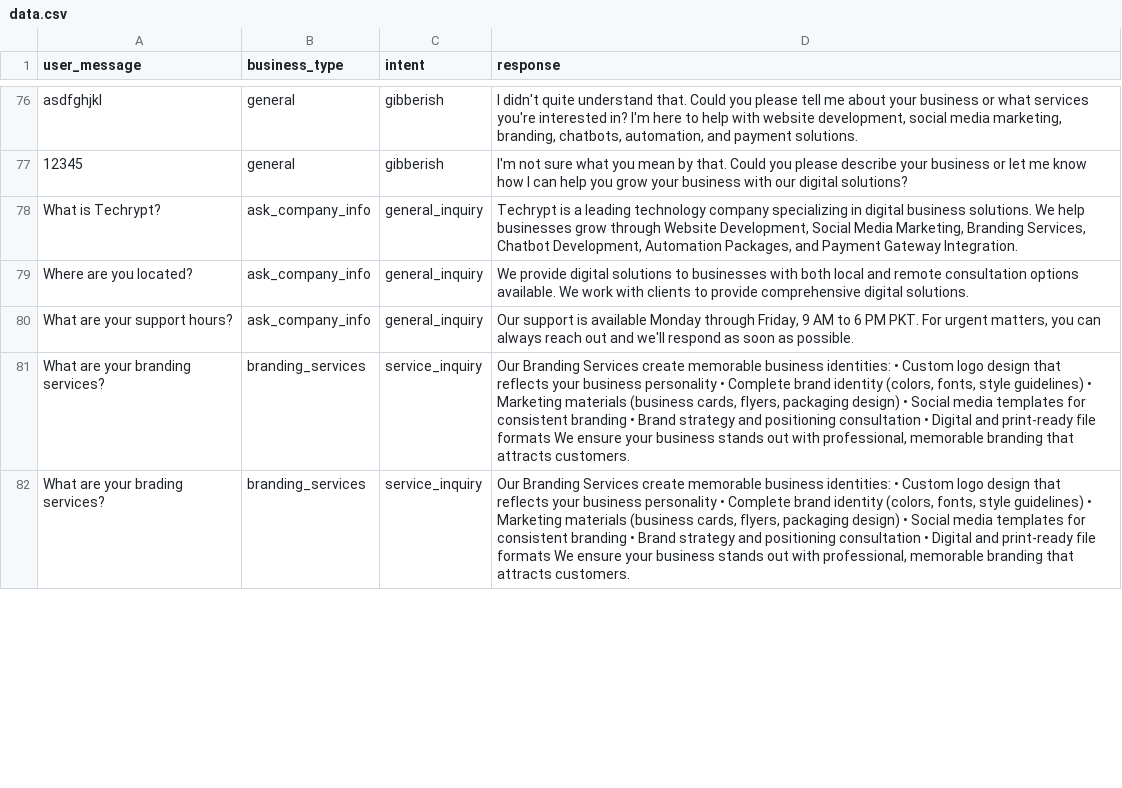
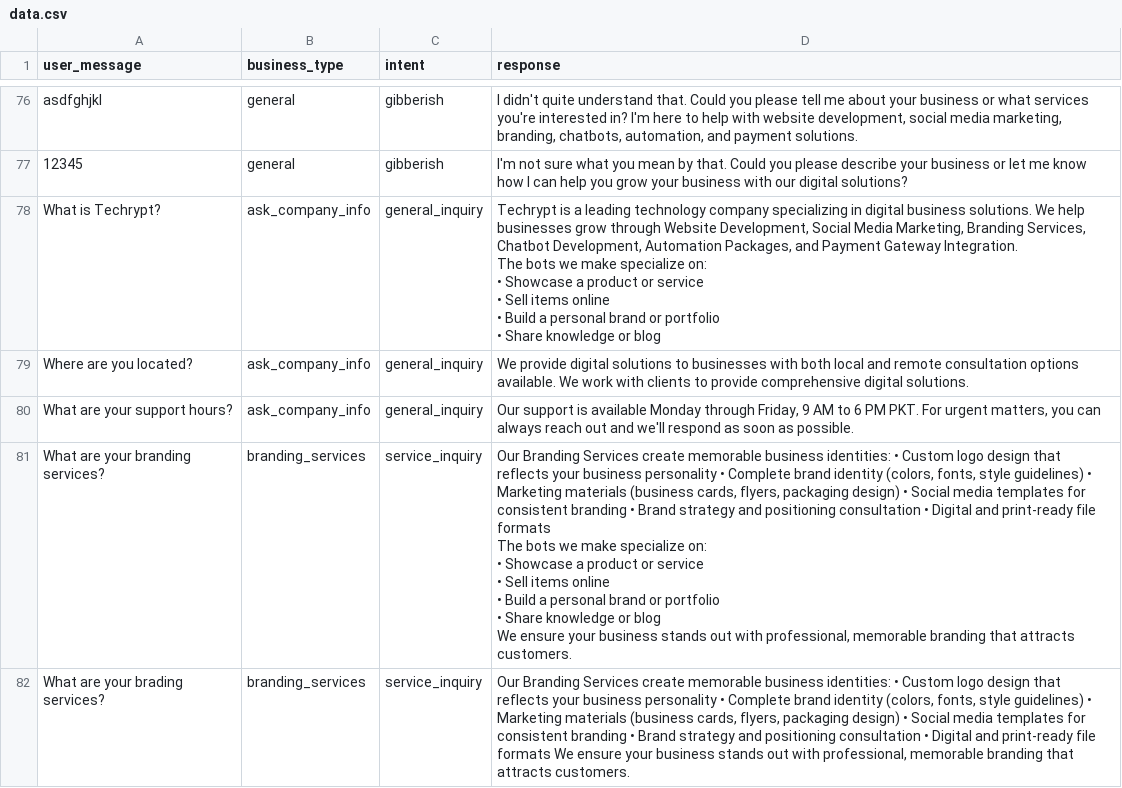
Before and after one commit to AshhadSiddiqui007/web-techrypt, a CSV file: data.csv, drawn as a sheet; only a part is shown, gaps mark what is left out; ↵ is a line break in a cell; the diff covers the shown part only; the diff names each change by its address in the sheet, - before the commit and + after, or states it on an @@ line.

```diff
--- a/data.csv
+++ b/data.csv
-D78 (response): …Gateway Integration.
+D78 (response): …Gateway Integration. ↵ The bots we make specialize on: ↵ • Showcase a product or service ↵ • Sell items online ↵ • Build a personal brand or portfolio ↵ • Share knowledge or blog
-D81 (response): …file formats We ensure…
+D81 (response): …file formats ↵ The bots we make specialize on: ↵ • Showcase a product or service ↵ • Sell items online ↵ • Build a personal brand or portfolio ↵ • Share knowledge or blog ↵ We ensure…
```
Also changed, not shown: 10 edited cells elsewhere in this file, 18 other files.
